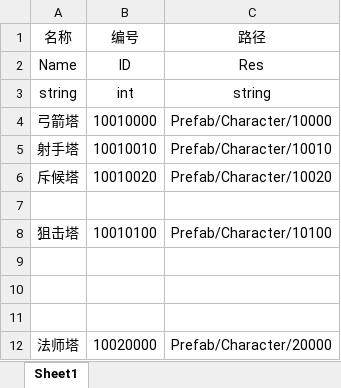
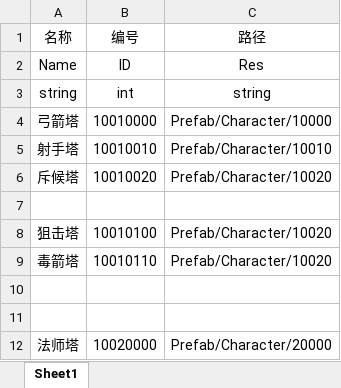
Before and after one commit to liujin-max/NoobTD, an Excel workbook: Tables/Character.xlsx, sheet Sheet1, drawn as a sheet; only a part is shown; values as stored, in another font and other column widths than the file's, no borders; the diff names each change by its address in the sheet, - before the commit and + after, or states it on an @@ line.

```diff
--- a/Tables/Character.xlsx (sheet Sheet1)
+++ b/Tables/Character.xlsx (sheet Sheet1)
-C8 (路径): Prefab/Character/10100
+C8 (路径): Prefab/Character/10020
-row 9: (empty)
+row 9: 毒箭塔 | 10010110 | Prefab/Character/10020
```
Also changed, not shown: Tables/BaseType/EventEffectList.xlsx, Tables/Buff.xlsx, 21 other files.
